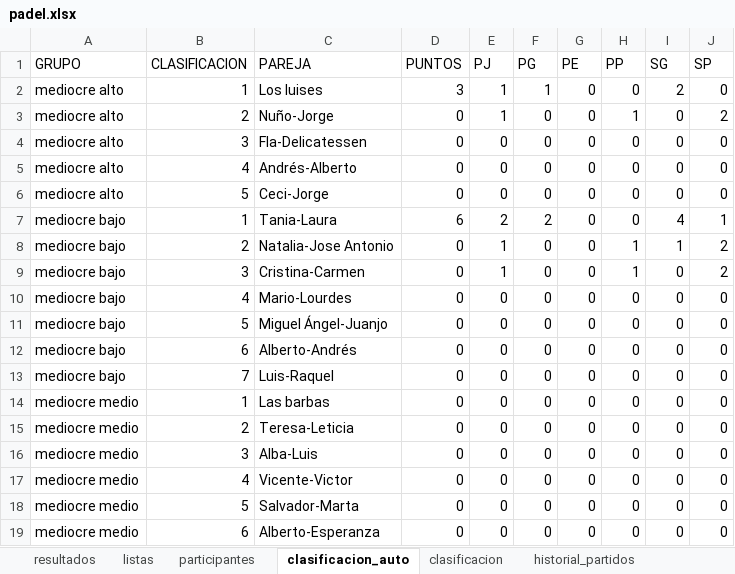
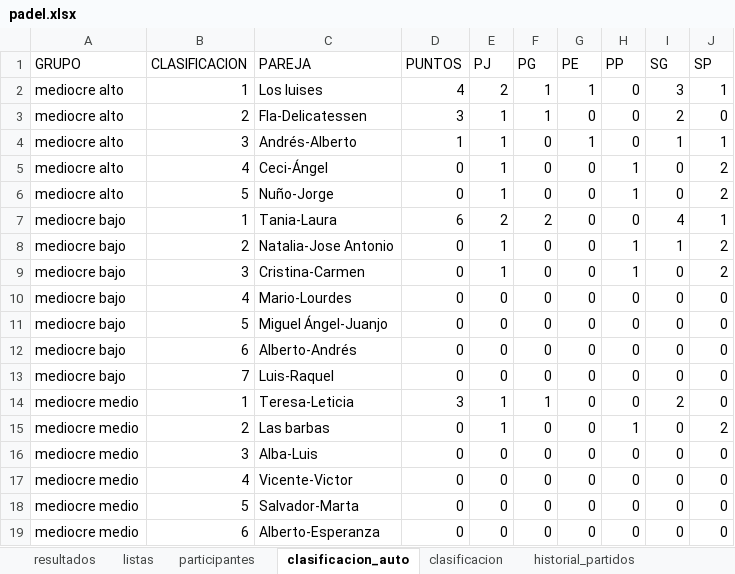
Before and after one commit to lcalle268/campeonato-padel, an Excel workbook: padel.xlsx, sheet clasificacion_auto, drawn as a sheet; values as stored, in another font and other column widths than the file's, no borders; removed rows and columns are numbered as before the commit, all else as after; the diff names each change by its address in the sheet, - before the commit and + after, or states it on an @@ line.

```diff
--- a/padel.xlsx (sheet clasificacion_auto)
+++ b/padel.xlsx (sheet clasificacion_auto)
-D2 (PUNTOS): 3
+D2 (PUNTOS): 4
-E2 (PJ): 1
+E2 (PJ): 2
-G2 (PE): 0
+G2 (PE): 1
-I2 (SG): 2
+I2 (SG): 3
-J2 (SP): 0
+J2 (SP): 1
-row 3: mediocre alto | 2 | Nuño-Jorge | 0 | 1 | 0 | 0 | 1 | 0 | 2
-B3 (CLASIFICACION): 3
+B3 (CLASIFICACION): 2
-D3 (PUNTOS): 0
+D3 (PUNTOS): 3
-E3:E4 (PJ): 0
+E3:E4 (PJ): 1
-F3 (PG): 0
+F3 (PG): 1
-I3 (SG): 0
+I3 (SG): 2
-B4 (CLASIFICACION): 4
+B4 (CLASIFICACION): 3
-D4 (PUNTOS): 0
+D4 (PUNTOS): 1
-G4 (PE): 0
+G4 (PE): 1
-I4 (SG): 0
+I4 (SG): 1
-J4 (SP): 0
+J4 (SP): 1
+row 5: mediocre alto | 4 | Ceci-Ángel | 0 | 1 | 0 | 0 | 1 | 0 | 2
-C6 (PAREJA): Ceci-Jorge
+C6 (PAREJA): Nuño-Jorge
-E6 (PJ): 0
+E6 (PJ): 1
-H6 (PP): 0
+H6 (PP): 1
-J6 (SP): 0
+J6 (SP): 2
+row 14: mediocre medio | 1 | Teresa-Leticia | 3 | 1 | 1 | 0 | 0 | 2 | 0
-B15 (CLASIFICACION): 1
+B15 (CLASIFICACION): 2
-E15 (PJ): 0
+E15 (PJ): 1
-H15 (PP): 0
+H15 (PP): 1
-J15 (SP): 0
+J15 (SP): 2
-row 15: mediocre medio | 2 | Teresa-Leticia | 0 | 0 | 0 | 0 | 0 | 0 | 0
```
Also changed, not shown: sheet historial_partidos, sheet clasificacion, sheet resultados, sheet participantes, sheet listas.
